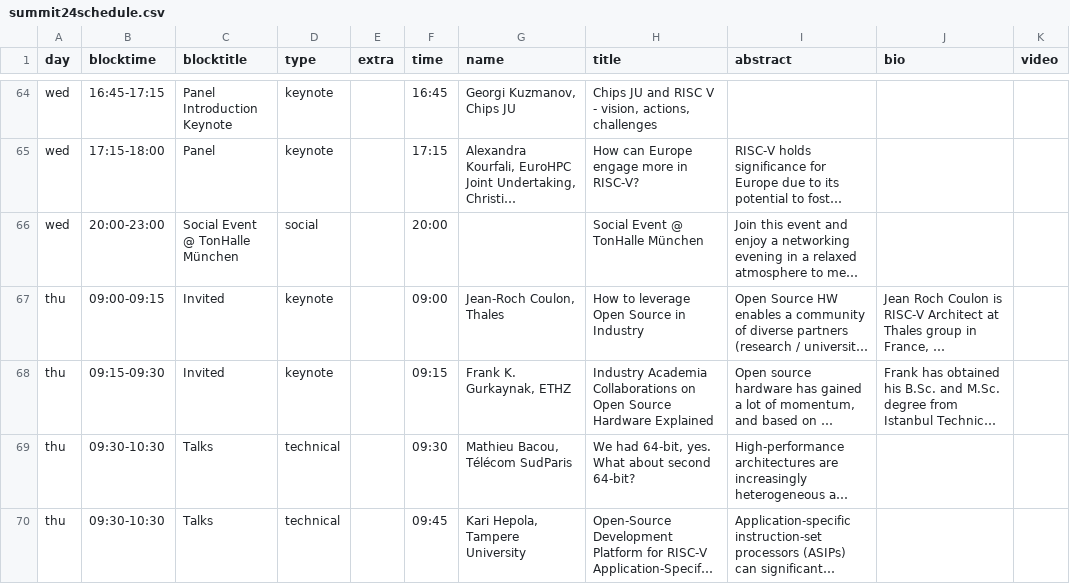
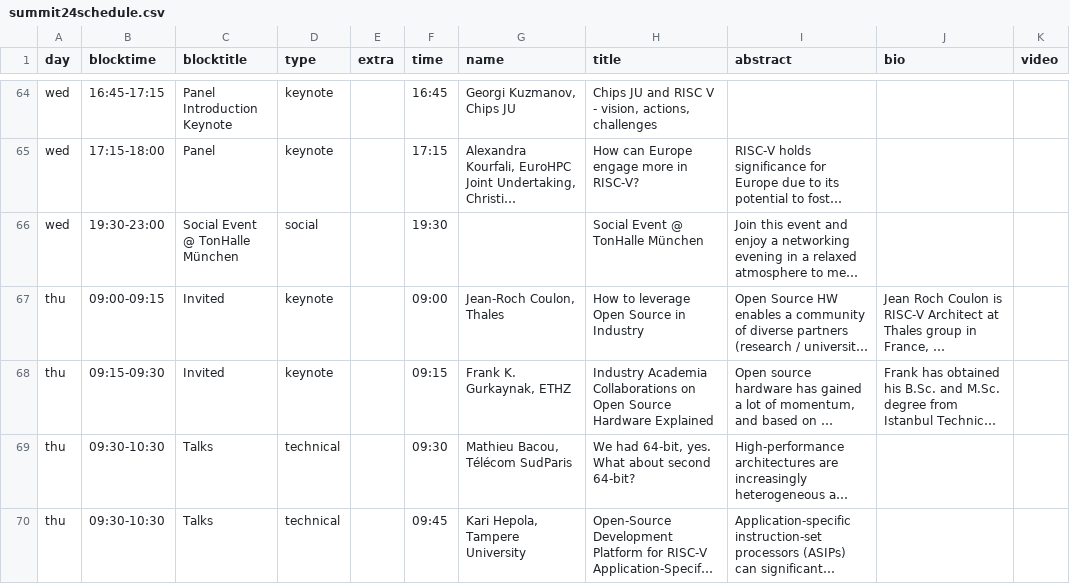
Before and after one commit to riscv-europe/summit-website-development, a CSV file: _data/summit24schedule.csv, drawn as a sheet; only a part is shown, gaps mark what is left out; long unchanged cells end in …; the diff names each change by its address in the sheet, - before the commit and + after, or states it on an @@ line.

Commit message:
Update summit24schedule.csv
Updated schedule

```diff
--- a/_data/summit24schedule.csv
+++ b/_data/summit24schedule.csv
-B66 (blocktime): 20:00-23:00
+B66 (blocktime): 19:30-23:00
-F66 (time): 20:00
+F66 (time): 19:30
```
